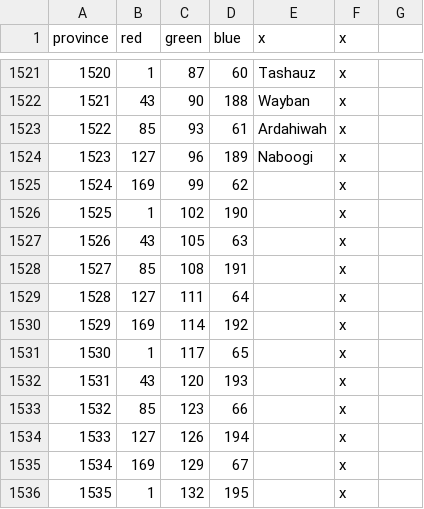
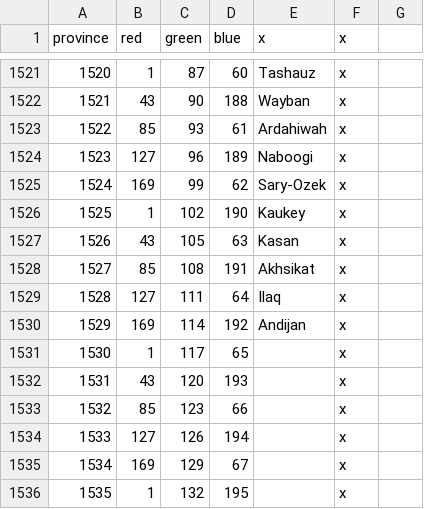
Before and after one commit to swf541/Gloria-Regni, a CSV file: Gloria Regni Core Module/map/definition.csv, drawn as a sheet; only a part is shown, gaps mark what is left out.

```diff
--- a/Gloria Regni Core Module/map/definition.csv
+++ b/Gloria Regni Core Module/map/definition.csv
@@ -1524,8 +1524,8 @@ province;red;green;blue;x;x;
 1523;127;96;189;Naboogi;x;
-1524;169;99;62;;x;
-1525;1;102;190;;x;
-1526;43;105;63;;x;
-1527;85;108;191;;x;
-1528;127;111;64;;x;
-1529;169;114;192;;x;
+1524;169;99;62;Sary-Ozek;x;
+1525;1;102;190;Kaukey;x;
+1526;43;105;63;Kasan;x;
+1527;85;108;191;Akhsikat;x;
+1528;127;111;64;Ilaq;x;
+1529;169;114;192;Andijan;x;
 1530;1;117;65;;x;
```
Also changed, not shown: 2 other files.
